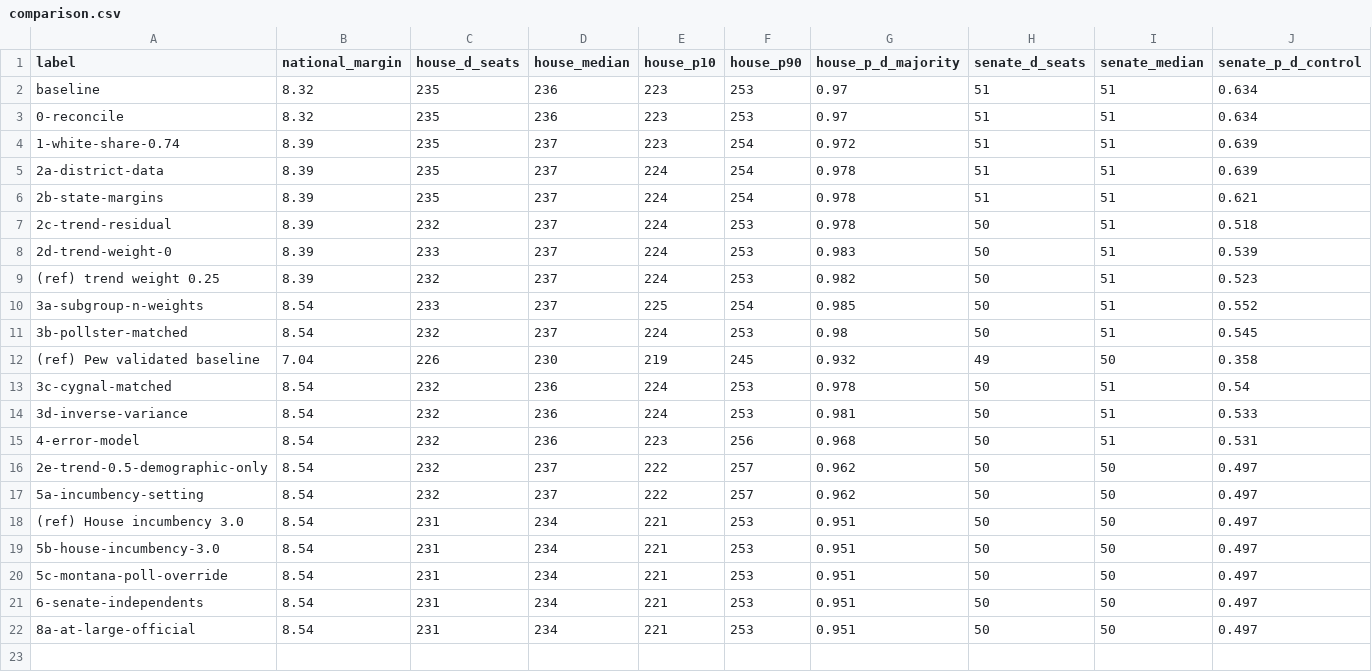
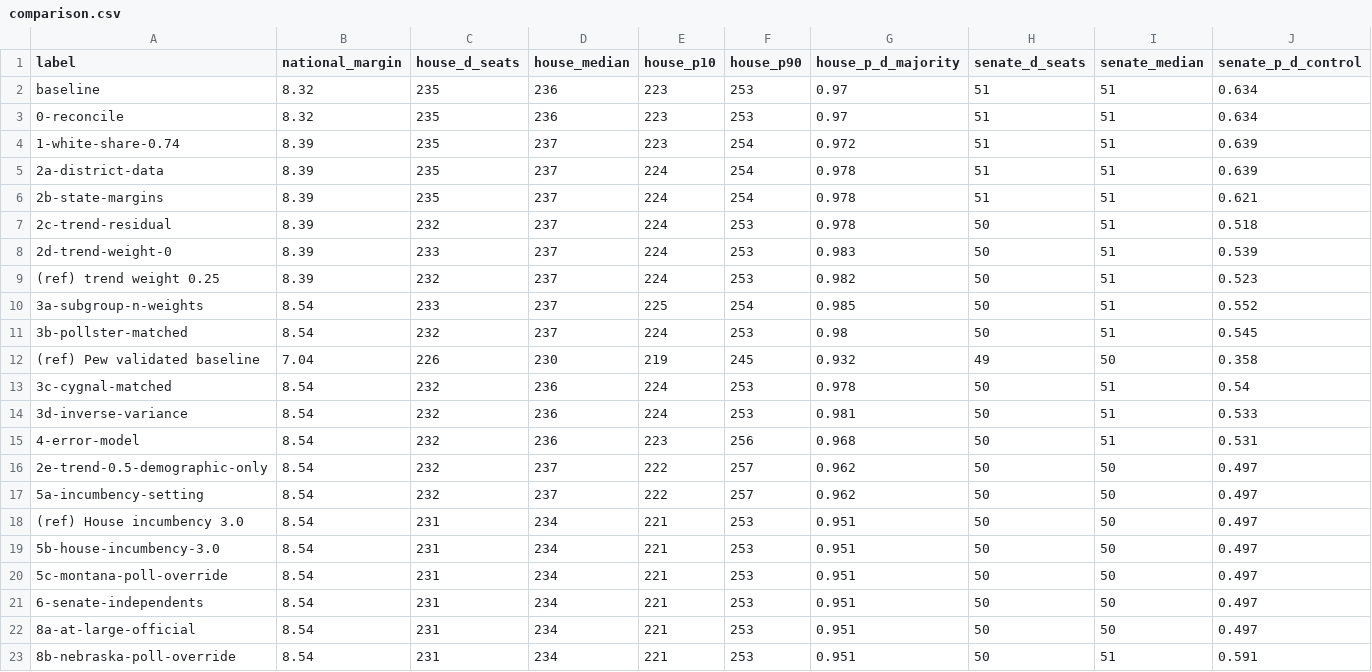
Before and after one commit to tcbDNA/house-2026, a CSV file: backend/analysis/comparison.csv, drawn as a sheet; only a part is shown; rows hold the shown columns only; the diff names each change by its address in the sheet, - before the commit and + after, or states it on an @@ line.

```diff
--- a/backend/analysis/comparison.csv
+++ b/backend/analysis/comparison.csv
+row 23: 8b-nebraska-poll-override | 8.54 | 231 | 234 | 221 | 253 | 0.951 | 50 | 51 | 0.591
```
Also changed, not shown: backend/data/senate_poll_overrides.csv, 32 other files.
